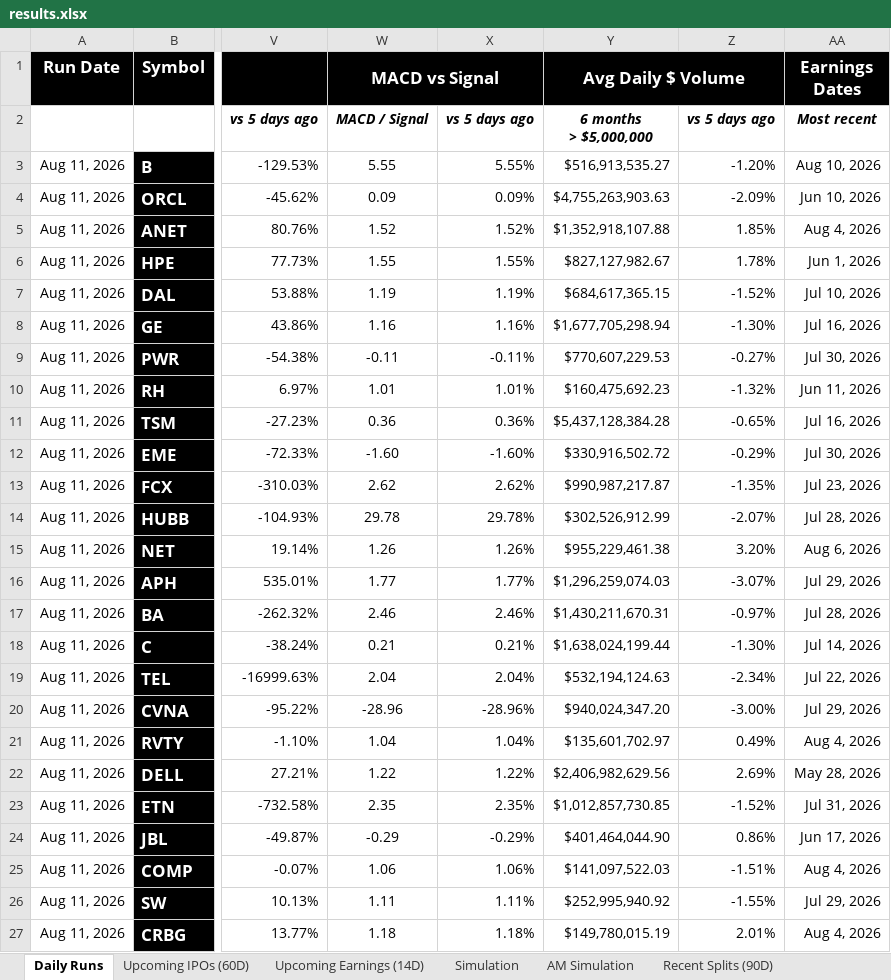
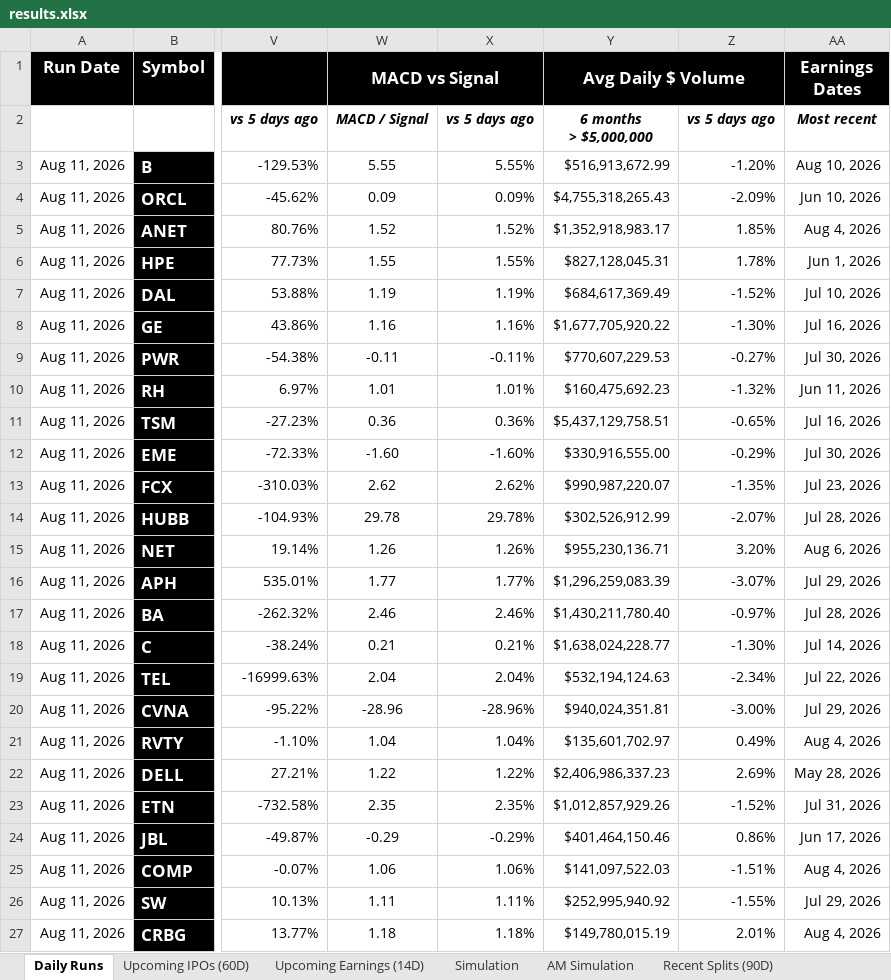
Before and after one commit to codenamev99/invest2.0, an Excel workbook: results.xlsx, sheet Daily Runs, drawn as a sheet; only a part is shown, gaps mark what is left out; values as stored, in another font and other column widths than the file's, no borders; the diff names each change by its address in the sheet, - before the commit and + after, or states it on an @@ line.

```diff
--- a/results.xlsx (sheet Daily Runs)
+++ b/results.xlsx (sheet Daily Runs)
-Y3 (Avg Daily $ Volume): $516,913,535.27
+Y3 (Avg Daily $ Volume): $516,913,672.99
-Y4 (Avg Daily $ Volume): $4,755,263,903.63
+Y4 (Avg Daily $ Volume): $4,755,318,265.43
-Y5 (Avg Daily $ Volume): $1,352,918,107.88
+Y5 (Avg Daily $ Volume): $1,352,918,983.17
-Y6 (Avg Daily $ Volume): $827,127,982.67
+Y6 (Avg Daily $ Volume): $827,128,045.31
-Y7 (Avg Daily $ Volume): $684,617,365.15
+Y7 (Avg Daily $ Volume): $684,617,369.49
-Y8 (Avg Daily $ Volume): $1,677,705,298.94
+Y8 (Avg Daily $ Volume): $1,677,705,920.22
-Y11 (Avg Daily $ Volume): $5,437,128,384.28
+Y11 (Avg Daily $ Volume): $5,437,129,758.51
-Y12 (Avg Daily $ Volume): $330,916,502.72
+Y12 (Avg Daily $ Volume): $330,916,555.00
-Y13 (Avg Daily $ Volume): $990,987,217.87
+Y13 (Avg Daily $ Volume): $990,987,220.07
-Y15 (Avg Daily $ Volume): $955,229,461.38
+Y15 (Avg Daily $ Volume): $955,230,136.71
-Y16 (Avg Daily $ Volume): $1,296,259,074.03
+Y16 (Avg Daily $ Volume): $1,296,259,083.39
-Y17 (Avg Daily $ Volume): $1,430,211,670.31
+Y17 (Avg Daily $ Volume): $1,430,211,780.40
-Y18 (Avg Daily $ Volume): $1,638,024,199.44
+Y18 (Avg Daily $ Volume): $1,638,024,228.77
-Y20 (Avg Daily $ Volume): $940,024,347.20
+Y20 (Avg Daily $ Volume): $940,024,351.81
-Y22 (Avg Daily $ Volume): $2,406,982,629.56
+Y22 (Avg Daily $ Volume): $2,406,986,337.23
-Y23 (Avg Daily $ Volume): $1,012,857,730.85
+Y23 (Avg Daily $ Volume): $1,012,857,929.26
-Y24 (Avg Daily $ Volume): $401,464,044.90
+Y24 (Avg Daily $ Volume): $401,464,150.46
```
